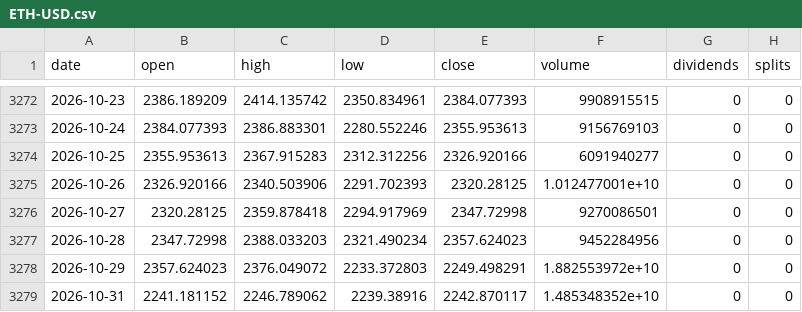
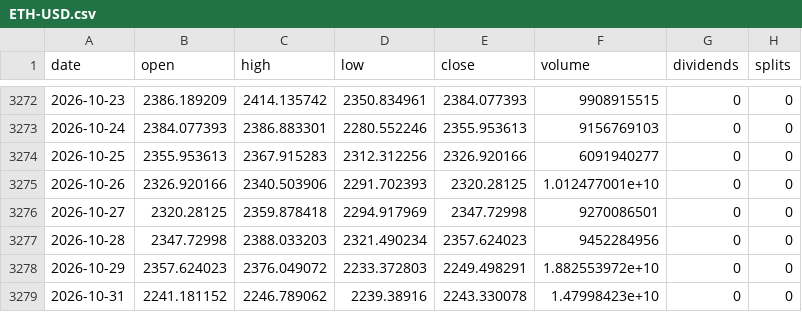
Before and after one commit to michaelkofman1-ui/Options-snapshots, a CSV file: data/external/bars/ETH-USD.csv, drawn as a sheet; only a part is shown, gaps mark what is left out.

```diff
--- a/data/external/bars/ETH-USD.csv
+++ b/data/external/bars/ETH-USD.csv
@@ -3278,2 +3278,2 @@ date,open,high,low,close,volume,dividends,splits
 2026-10-29,2357.624023,2376.049072,2233.372803,2249.498291,1.882553972e+10,0,0
-2026-10-31,2241.181152,2246.789062,2239.38916,2242.870117,1.485348352e+10,0,0
+2026-10-31,2241.181152,2246.789062,2239.38916,2243.330078,1.47998423e+10,0,0
```
Also changed, not shown: data/external/_last_run.csv, data/external/bars/BTC-USD.csv, 3 other files.
